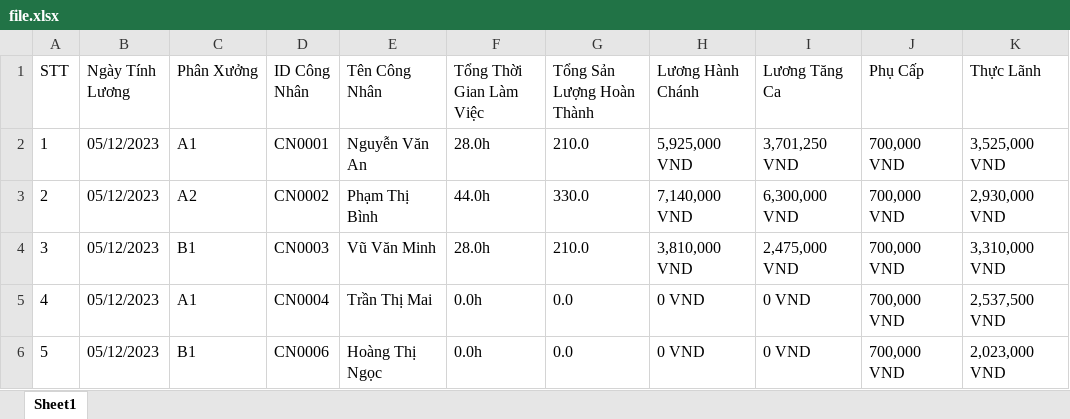
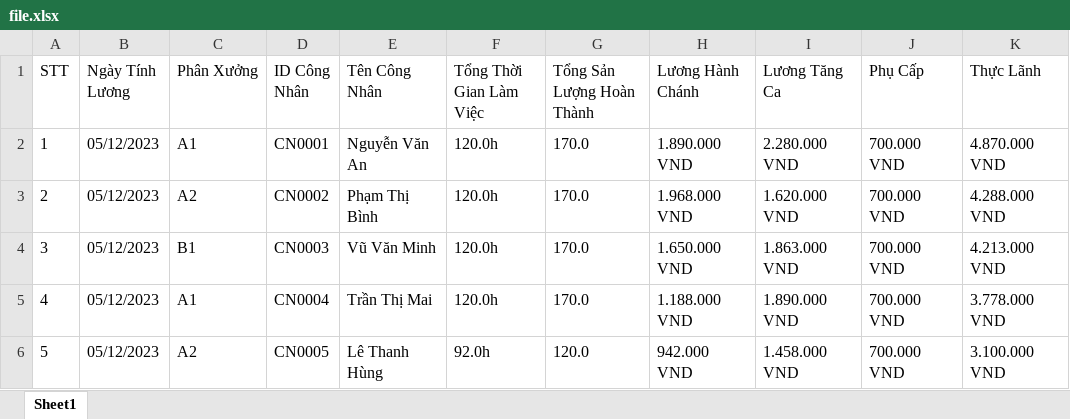
Before and after one commit to Duongnhat512/phat-trien-ung-dung, an Excel workbook: file/file.xlsx, sheet Sheet1, drawn as a sheet; only a part is shown; values as stored, in another font and other column widths than the file's, no borders; the diff covers the shown part only; the diff names each change by its address in the sheet, - before the commit and + after, or states it on an @@ line.

```diff
--- a/file/file.xlsx (sheet Sheet1)
+++ b/file/file.xlsx (sheet Sheet1)
-F2 (Tổng Thời Gian Làm Việc): 28.0h
+F2 (Tổng Thời Gian Làm Việc): 120.0h
-G2 (Tổng Sản Lượng Hoàn Thành): 210.0
+G2 (Tổng Sản Lượng Hoàn Thành): 170.0
-H2 (Lương Hành Chánh): 5,925,000 VND
+H2 (Lương Hành Chánh): 1.890.000 VND
-I2 (Lương Tăng Ca): 3,701,250 VND
+I2 (Lương Tăng Ca): 2.280.000 VND
-J2:J6 (Phụ Cấp): 700,000 VND
+J2:J6 (Phụ Cấp): 700.000 VND
-K2 (Thực Lãnh): 3,525,000 VND
+K2 (Thực Lãnh): 4.870.000 VND
-F3 (Tổng Thời Gian Làm Việc): 44.0h
+F3 (Tổng Thời Gian Làm Việc): 120.0h
-G3 (Tổng Sản Lượng Hoàn Thành): 330.0
+G3 (Tổng Sản Lượng Hoàn Thành): 170.0
-H3 (Lương Hành Chánh): 7,140,000 VND
+H3 (Lương Hành Chánh): 1.968.000 VND
-I3 (Lương Tăng Ca): 6,300,000 VND
+I3 (Lương Tăng Ca): 1.620.000 VND
-K3 (Thực Lãnh): 2,930,000 VND
+K3 (Thực Lãnh): 4.288.000 VND
-F4 (Tổng Thời Gian Làm Việc): 28.0h
+F4 (Tổng Thời Gian Làm Việc): 120.0h
-G4 (Tổng Sản Lượng Hoàn Thành): 210.0
+G4 (Tổng Sản Lượng Hoàn Thành): 170.0
-H4 (Lương Hành Chánh): 3,810,000 VND
+H4 (Lương Hành Chánh): 1.650.000 VND
-I4 (Lương Tăng Ca): 2,475,000 VND
+I4 (Lương Tăng Ca): 1.863.000 VND
-K4 (Thực Lãnh): 3,310,000 VND
+K4 (Thực Lãnh): 4.213.000 VND
-F5 (Tổng Thời Gian Làm Việc): 0.0h
+F5 (Tổng Thời Gian Làm Việc): 120.0h
-G5 (Tổng Sản Lượng Hoàn Thành): 0.0
+G5 (Tổng Sản Lượng Hoàn Thành): 170.0
-H5 (Lương Hành Chánh): 0 VND
+H5 (Lương Hành Chánh): 1.188.000 VND
-I5 (Lương Tăng Ca): 0 VND
+I5 (Lương Tăng Ca): 1.890.000 VND
-K5 (Thực Lãnh): 2,537,500 VND
+K5 (Thực Lãnh): 3.778.000 VND
-C6 (Phân Xưởng): B1
+C6 (Phân Xưởng): A2
-D6 (ID Công Nhân): CN0006
+D6 (ID Công Nhân): CN0005
-E6 (Tên Công Nhân): Hoàng Thị Ngọc
+E6 (Tên Công Nhân): Lê Thanh Hùng
-F6 (Tổng Thời Gian Làm Việc): 0.0h
+F6 (Tổng Thời Gian Làm Việc): 92.0h
-G6 (Tổng Sản Lượng Hoàn Thành): 0.0
+G6 (Tổng Sản Lượng Hoàn Thành): 120.0
-H6 (Lương Hành Chánh): 0 VND
+H6 (Lương Hành Chánh): 942.000 VND
-I6 (Lương Tăng Ca): 0 VND
+I6 (Lương Tăng Ca): 1.458.000 VND
-K6 (Thực Lãnh): 2,023,000 VND
+K6 (Thực Lãnh): 3.100.000 VND
```
Also changed, not shown: 18 edited cells elsewhere in this sheet, 34 other files.
